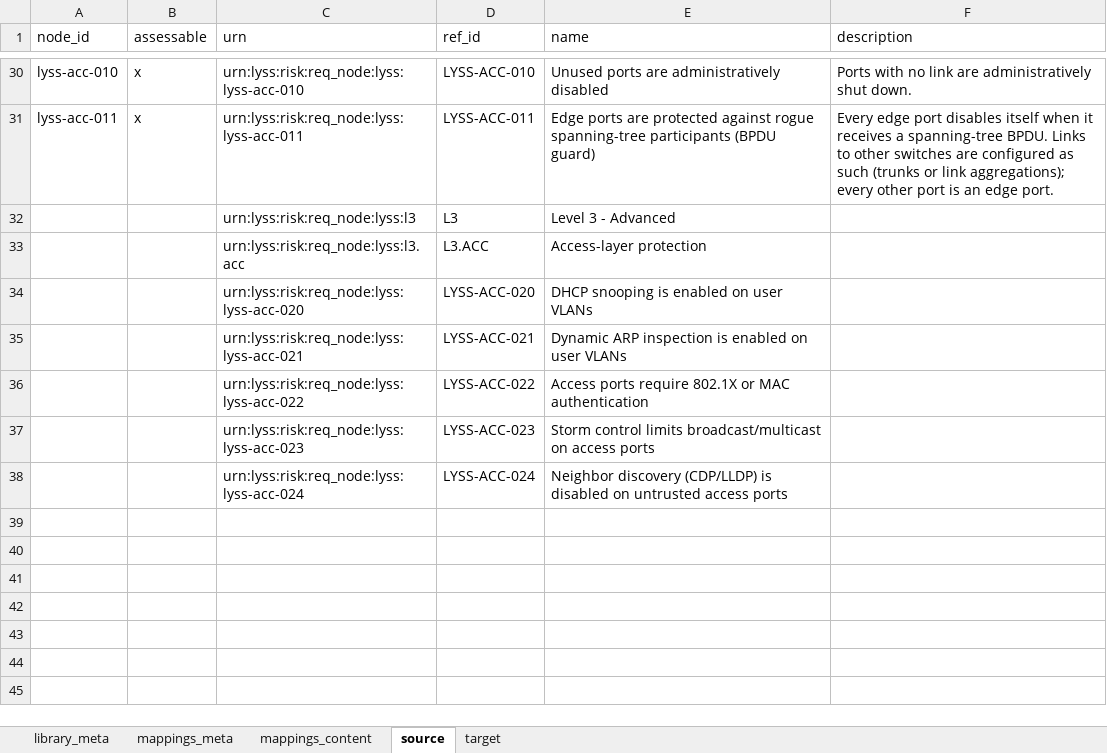
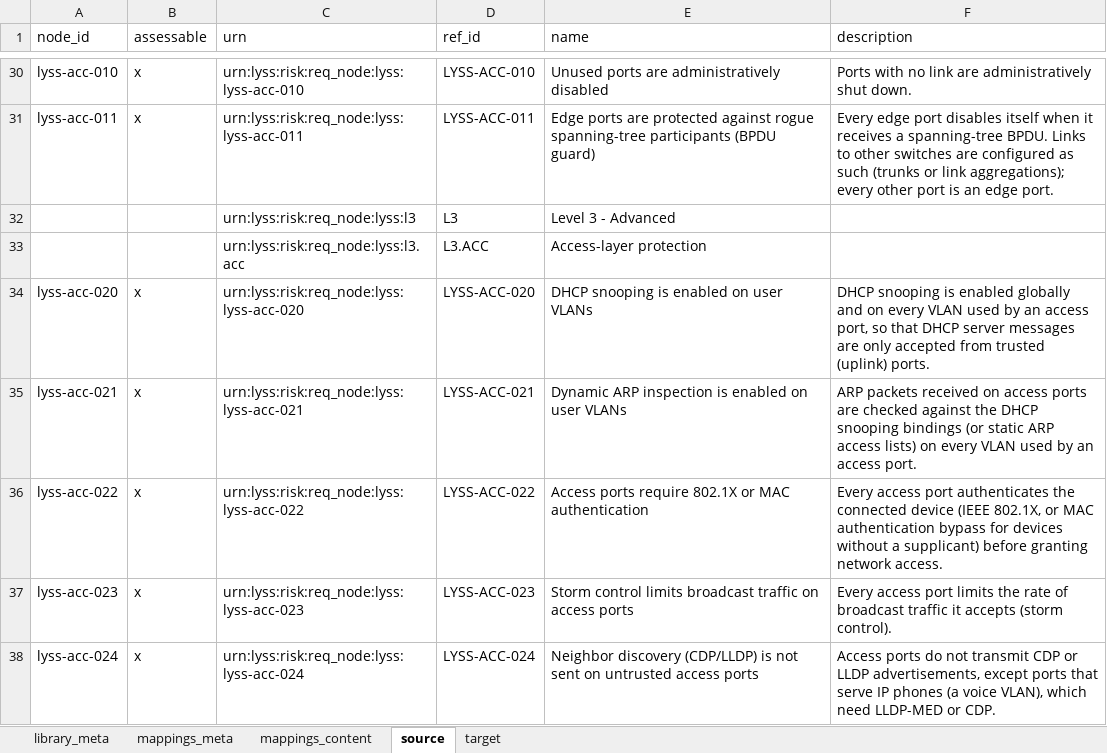
Before and after one commit to intuitem/ciso-assistant-community, an Excel workbook: tools/excel/lyss/mapping-lyss-and-iso27001-2022.xlsx, sheet source, drawn as a sheet; only a part is shown, gaps mark what is left out; values as stored, in another font and other column widths than the file's, no borders; the diff names each change by its address in the sheet, - before the commit and + after, or states it on an @@ line.

```diff
--- a/tools/excel/lyss/mapping-lyss-and-iso27001-2022.xlsx (sheet source)
+++ b/tools/excel/lyss/mapping-lyss-and-iso27001-2022.xlsx (sheet source)
-A34 (node_id): (empty)
+A34 (node_id): lyss-acc-020
-B34:B38 (assessable): (empty)
+B34:B38 (assessable): x
-F34 (description): (empty)
+F34 (description): DHCP snooping is enabled globally and on every VLAN used by an access port, so that DHCP server messages are only accepted from trusted (uplink) ports.
-A35 (node_id): (empty)
+A35 (node_id): lyss-acc-021
-F35 (description): (empty)
+F35 (description): ARP packets received on access ports are checked against the DHCP snooping bindings (or static ARP access lists) on every VLAN used by an access port.
-A36 (node_id): (empty)
+A36 (node_id): lyss-acc-022
-F36 (description): (empty)
+F36 (description): Every access port authenticates the connected device (IEEE 802.1X, or MAC authentication bypass for devices without a supplicant) before granting network access.
-A37 (node_id): (empty)
+A37 (node_id): lyss-acc-023
-E37 (name): …control limits broadcast/multicast on access…
+E37 (name): …control limits broadcast traffic on access…
-F37 (description): (empty)
+F37 (description): Every access port limits the rate of broadcast traffic it accepts (storm control).
-A38 (node_id): (empty)
+A38 (node_id): lyss-acc-024
-E38 (name): …(CDP/LLDP) is disabled on untrusted…
+E38 (name): …(CDP/LLDP) is not sent on untrusted…
-F38 (description): (empty)
+F38 (description): Access ports do not transmit CDP or LLDP advertisements, except ports that serve IP phones (a voice VLAN), which need LLDP-MED or CDP.
```
Also changed, not shown: sheet mappings_content, sheet library_meta, sheet mappings_meta, tools/excel/lyss/lyss.xlsx, 2 other files.
